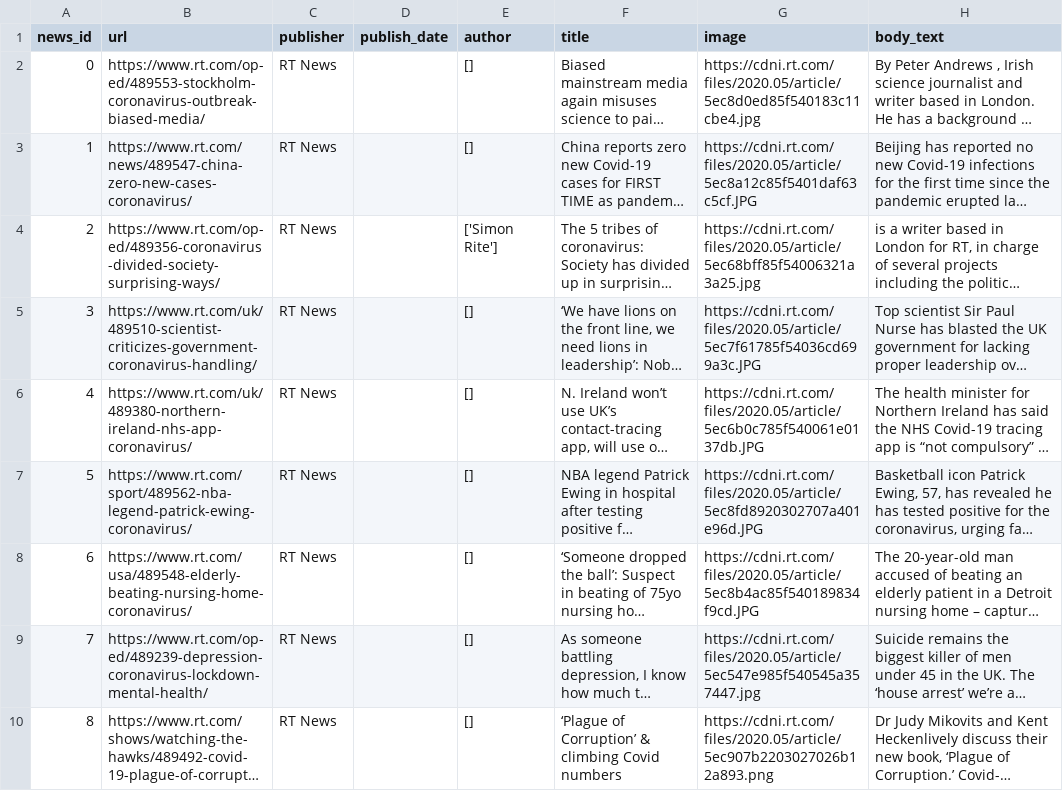
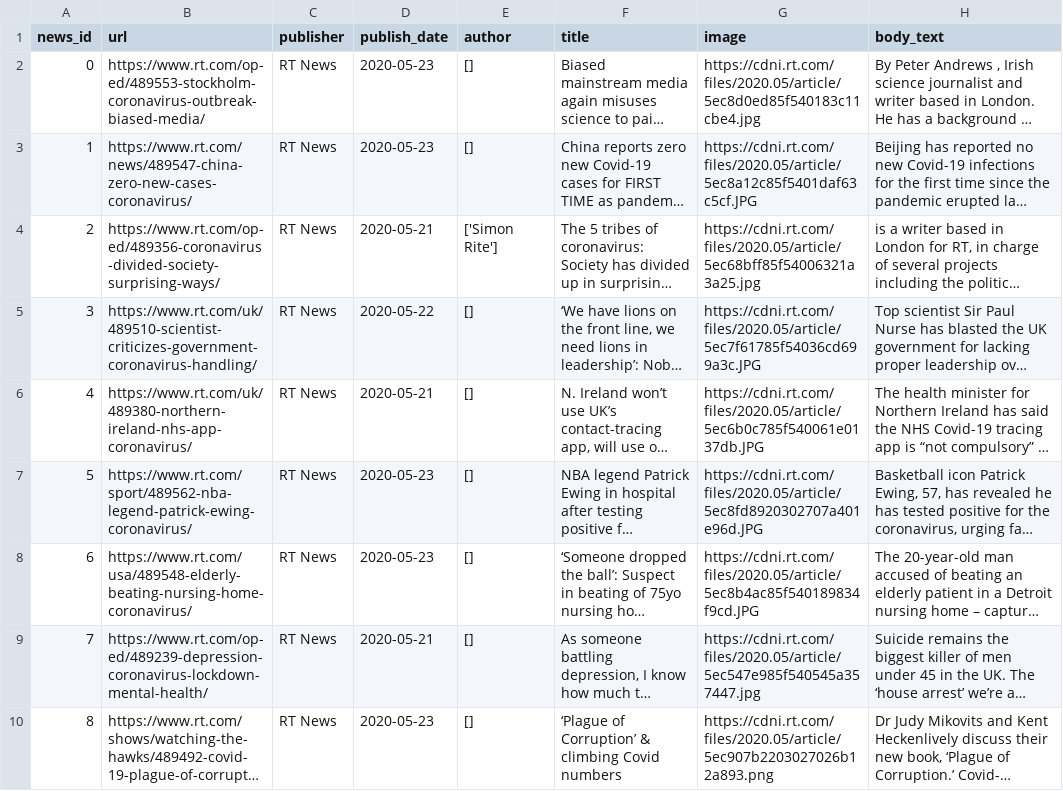
Before and after one commit to apurvamulay/ReCOVery, a CSV file: dataset/unreliable/news-dataset_rt_news.csv, drawn as a sheet; only a part is shown; long unchanged cells end in …; the diff names each change by its address in the sheet, - before the commit and + after, or states it on an @@ line.

Commit message:
add dates rtnews

```diff
--- a/dataset/unreliable/news-dataset_rt_news.csv
+++ b/dataset/unreliable/news-dataset_rt_news.csv
-D2:D3 (publish_date): (empty)
+D2:D3 (publish_date): 2020-05-23
-D4 (publish_date): (empty)
+D4 (publish_date): 2020-05-21
-D5 (publish_date): (empty)
+D5 (publish_date): 2020-05-22
-D6 (publish_date): (empty)
+D6 (publish_date): 2020-05-21
-D7:D8 (publish_date): (empty)
+D7:D8 (publish_date): 2020-05-23
-D9 (publish_date): (empty)
+D9 (publish_date): 2020-05-21
-D10 (publish_date): (empty)
+D10 (publish_date): 2020-05-23
```
